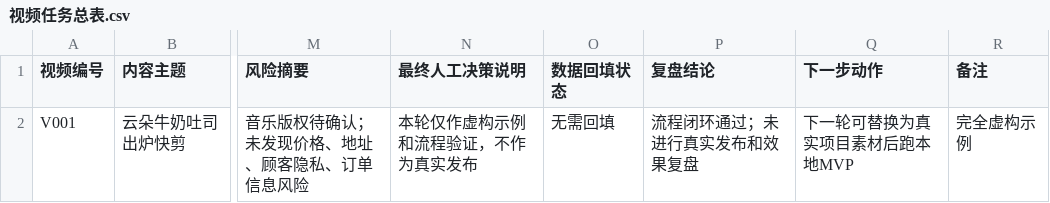
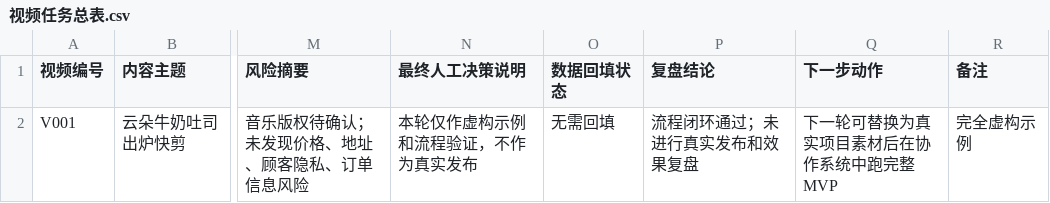
Before and after one commit to zzshuaiteacher-collab/ai-video-material-flow-system, a CSV file: examples/fictional-bakery-project/tables/视频任务总表.csv, drawn as a sheet; only a part is shown, gaps mark what is left out; the diff names each change by its address in the sheet, - before the commit and + after, or states it on an @@ line.

```diff
--- a/examples/fictional-bakery-project/tables/视频任务总表.csv
+++ b/examples/fictional-bakery-project/tables/视频任务总表.csv
-Q2 (下一步动作): 下一轮可替换为真实项目素材后跑本地MVP
+Q2 (下一步动作): 下一轮可替换为真实项目素材后在协作系统中跑完整MVP
```
Also changed, not shown: 16 other files.
